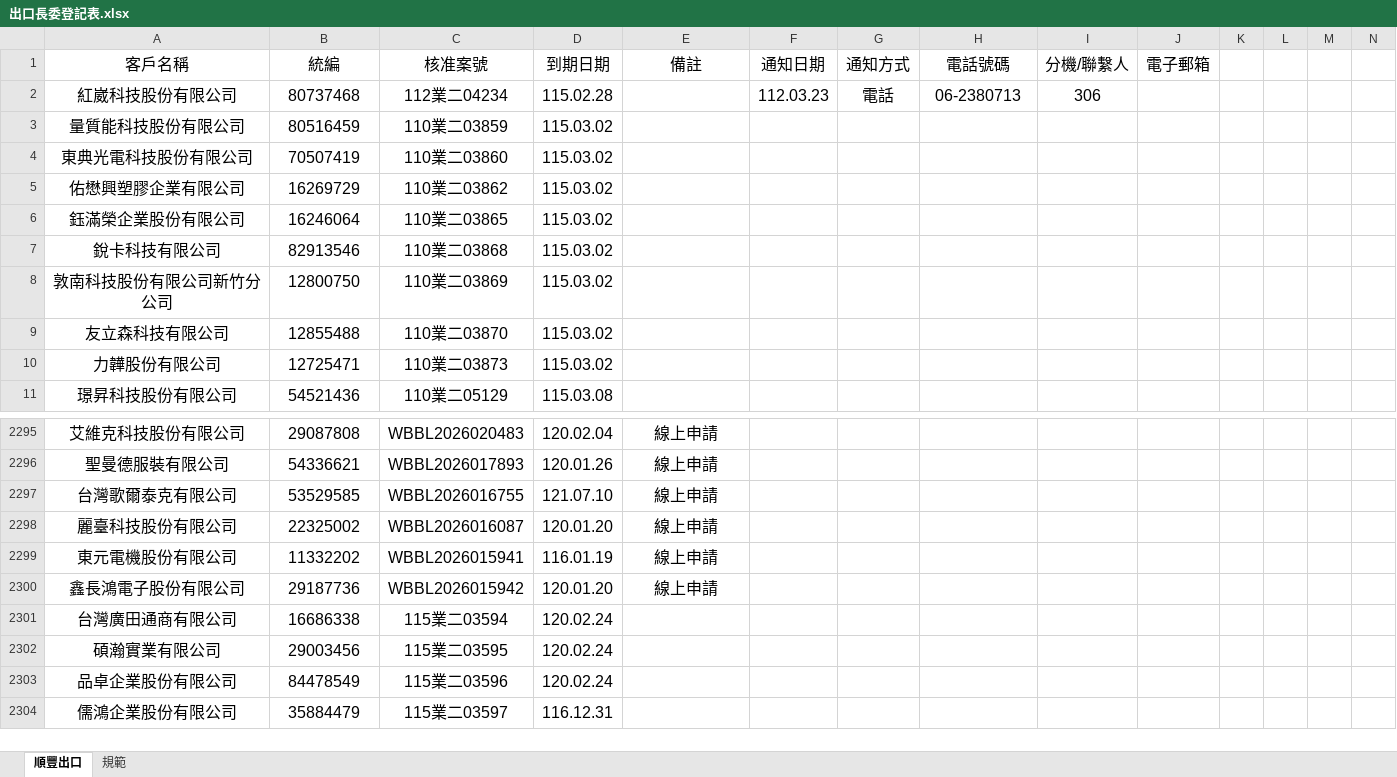
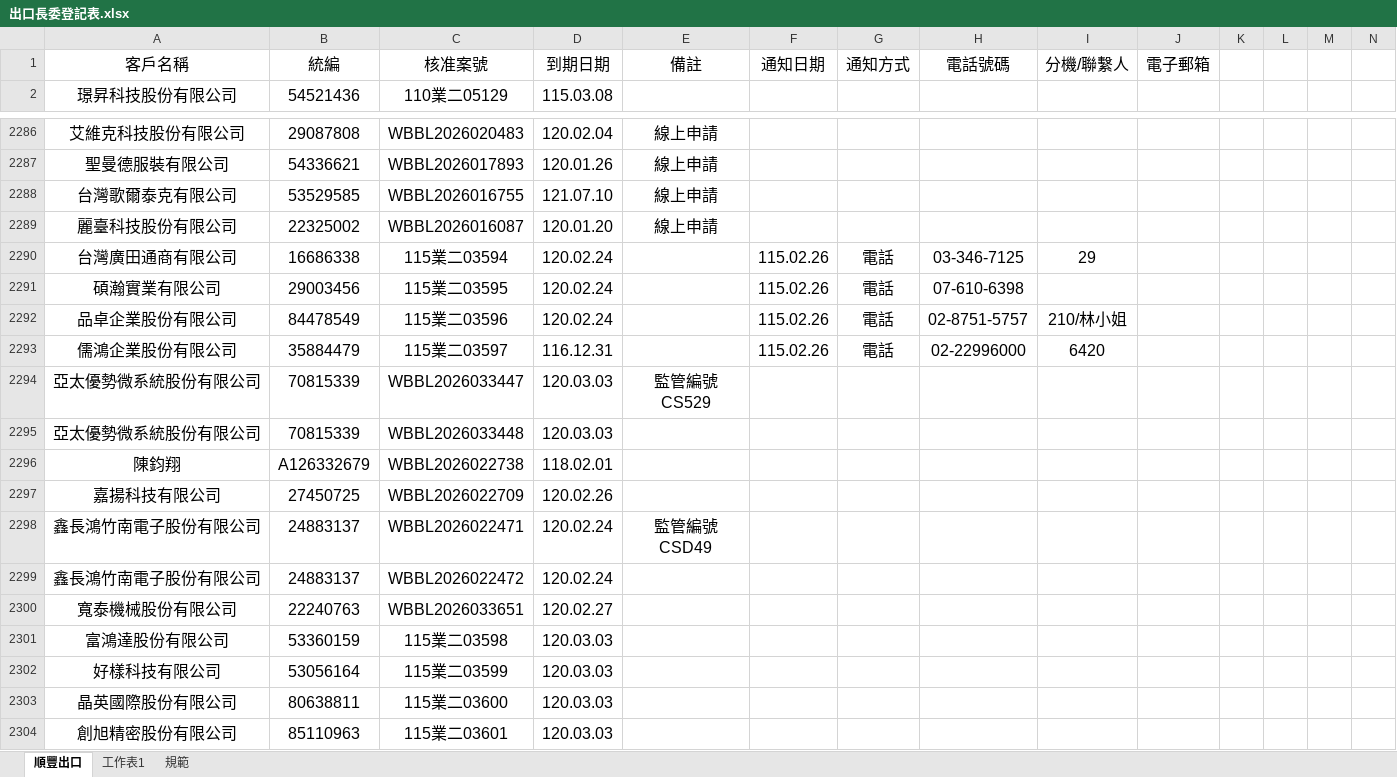
Before and after one commit to liyijung/declaration, an Excel workbook: Export_format/出口長委登記表.xlsx, sheet 順豐出口, drawn as a sheet; only a part is shown, gaps mark what is left out; values as stored, in another font and other column widths than the file's, no borders; charts and pictures and conditional formats not drawn; removed rows and columns are numbered as before the commit, all else as after; rows hold the shown columns only; the diff names each change by its address in the sheet, - before the commit and + after, or states it on an @@ line.

```diff
--- a/Export_format/出口長委登記表.xlsx (sheet 順豐出口)
+++ b/Export_format/出口長委登記表.xlsx (sheet 順豐出口)
+sheet tab: 工作表1
-row 2: 紅崴科技股份有限公司 | 80737468 | 112業二04234 | 115.02.28 |  | 112.03.23 | 電話 | 06-2380713 | 306
-row 3: 量質能科技股份有限公司 | 80516459 | 110業二03859 | 115.03.02
-row 4: 東典光電科技股份有限公司 | 70507419 | 110業二03860 | 115.03.02
-row 5: 佑懋興塑膠企業有限公司 | 16269729 | 110業二03862 | 115.03.02
-row 6: 鈺滿榮企業股份有限公司 | 16246064 | 110業二03865 | 115.03.02
-row 7: 銳卡科技有限公司 | 82913546 | 110業二03868 | 115.03.02
-row 8: 敦南科技股份有限公司新竹分公司 | 12800750 | 110業二03869 | 115.03.02
-row 9: 友立森科技有限公司 | 12855488 | 110業二03870 | 115.03.02
-row 10: 力韡股份有限公司 | 12725471 | 110業二03873 | 115.03.02
-row 2299: 東元電機股份有限公司 | 11332202 | WBBL2026015941 | 116.01.19 | 線上申請
-row 2300: 鑫長鴻電子股份有限公司 | 29187736 | WBBL2026015942 | 120.01.20 | 線上申請
-F2290:F2293 (通知日期): (empty)
+F2290:F2293 (通知日期): 115.02.26
-G2290:G2293 (通知方式): (empty)
+G2290:G2293 (通知方式): 電話
-H2290 (電話號碼): (empty)
+H2290 (電話號碼): 03-346-7125
-I2290 (分機/聯繫人): (empty)
+I2290 (分機/聯繫人): 29
-H2291 (電話號碼): (empty)
+H2291 (電話號碼): 07-610-6398
-H2292 (電話號碼): (empty)
+H2292 (電話號碼): 02-8751-5757
-I2292 (分機/聯繫人): (empty)
+I2292 (分機/聯繫人): 210/林小姐
-H2293 (電話號碼): (empty)
+H2293 (電話號碼): 02-22996000
-I2293 (分機/聯繫人): (empty)
+I2293 (分機/聯繫人): 6420
+row 2294: 亞太優勢微系統股份有限公司 | 70815339 | WBBL2026033447 | 120.03.03 | 監管編號CS529
+row 2295: 亞太優勢微系統股份有限公司 | 70815339 | WBBL2026033448 | 120.03.03
+row 2296: 陳鈞翔 | A126332679 | WBBL2026022738 | 118.02.01
+row 2297: 嘉揚科技有限公司 | 27450725 | WBBL2026022709 | 120.02.26
+row 2298: 鑫長鴻竹南電子股份有限公司 | 24883137 | WBBL2026022471 | 120.02.24 | 監管編號CSD49
+row 2299: 鑫長鴻竹南電子股份有限公司 | 24883137 | WBBL2026022472 | 120.02.24
+row 2300: 寬泰機械股份有限公司 | 22240763 | WBBL2026033651 | 120.02.27
+row 2301: 富鴻達股份有限公司 | 53360159 | 115業二03598 | 120.03.03
+row 2302: 好樣科技有限公司 | 53056164 | 115業二03599 | 120.03.03
+row 2303: 晶英國際股份有限公司 | 80638811 | 115業二03600 | 120.03.03
+row 2304: 創旭精密股份有限公司 | 85110963 | 115業二03601 | 120.03.03
```
Also changed, not shown: charts or pictures.
